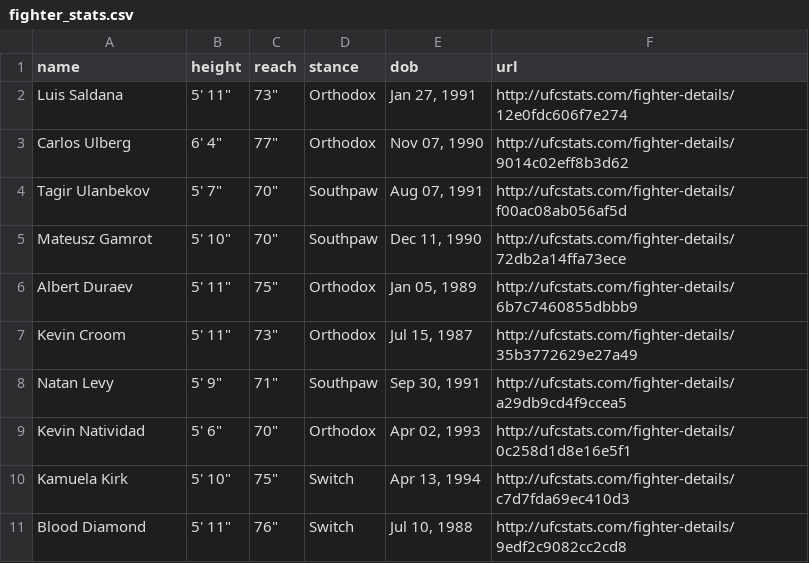
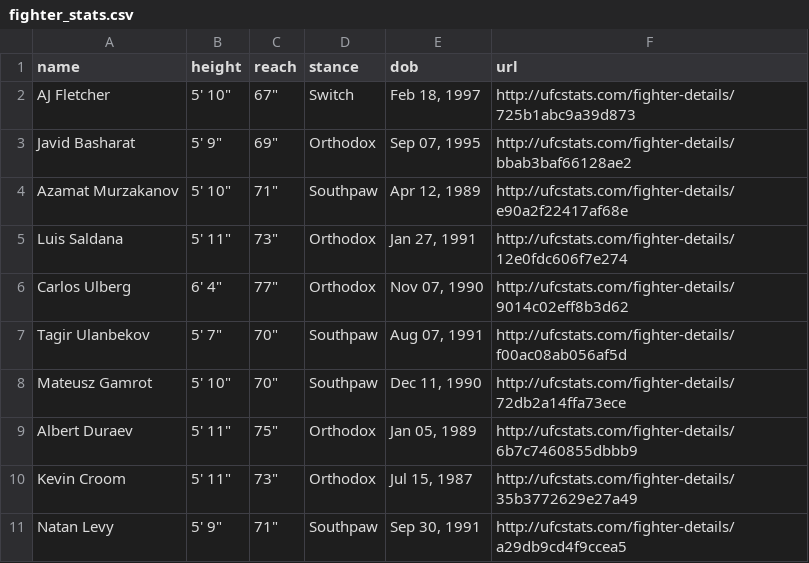
Before and after one commit to alexchandler100/UFC_Prediction_2022, a CSV file: fighter_stats.csv, drawn as a sheet; only a part is shown; the shorter side is filled out with more unchanged rows; the diff names each change by its address in the sheet, - before the commit and + after, or states it on an @@ line.

```diff
--- a/fighter_stats.csv
+++ b/fighter_stats.csv
+row 2: AJ Fletcher | 5' 10" | 67" | Switch | Feb 18, 1997 | http://ufcstats.com/fighter-details/725b1abc9a39d873
+row 3: Javid Basharat | 5' 9" | 69" | Orthodox | Sep 07, 1995 | http://ufcstats.com/fighter-details/bbab3baf66128ae2
+row 4: Azamat Murzakanov | 5' 10" | 71" | Southpaw | Apr 12, 1989 | http://ufcstats.com/fighter-details/e90a2f22417af68e
```
Also changed, not shown: 1 other file.
